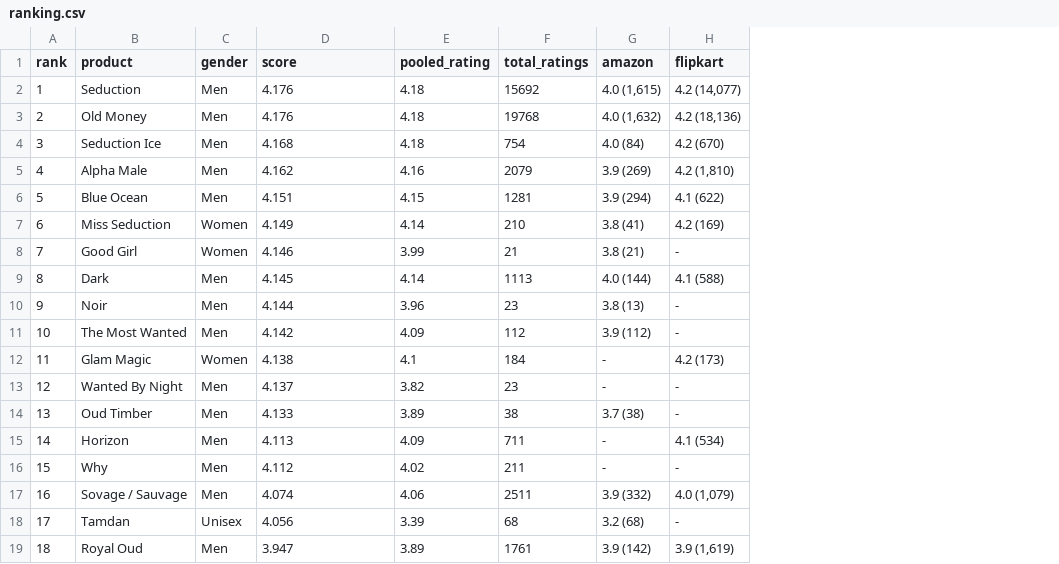
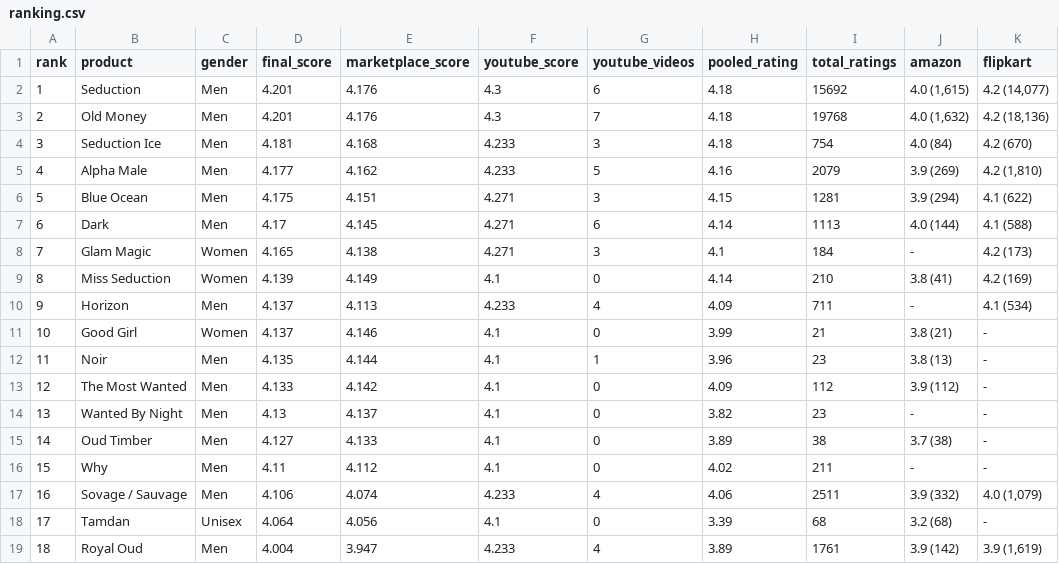
Before and after one commit to rishabhrising/STL-NOTES, a CSV file: arabian-aroma/ranking.csv, drawn as a sheet; only a part is shown; addresses are those after the commit; the diff names each change by its address in the sheet, - before the commit and + after, or states it on an @@ line.

```diff
--- a/arabian-aroma/ranking.csv
+++ b/arabian-aroma/ranking.csv
+column D (final_score), rows 2-6: 4.201 | 4.201 | 4.181 | 4.177 | 4.175; row 9: 4.139; rows 11-19: 4.137 | 4.135 | 4.133 | 4.13 | 4.127 | 4.11 | 4.106 | 4.064 | 4.004
+column F (youtube_score), rows 2-6: 4.3 | 4.3 | 4.233 | 4.233 | 4.271; row 9: 4.1; rows 11-19: 4.1 | 4.1 | 4.1 | 4.1 | 4.1 | 4.1 | 4.233 | 4.1 | 4.233
+column G (youtube_videos), rows 2-6: 6 | 7 | 3 | 5 | 3; row 9: 0; rows 11-19: 0 | 1 | 0 | 0 | 0 | 0 | 4 | 0 | 4
-E1: score
+E1: marketplace_score
@@ row 9 moved to row 7: 6 @@
@@ row 12 moved to row 8: 7 @@
@@ column A (rank) renumbered between rows 9 and 15 @@
@@ row 15 moved to row 10: 9 @@
```
Also changed, not shown: 4 other files.
